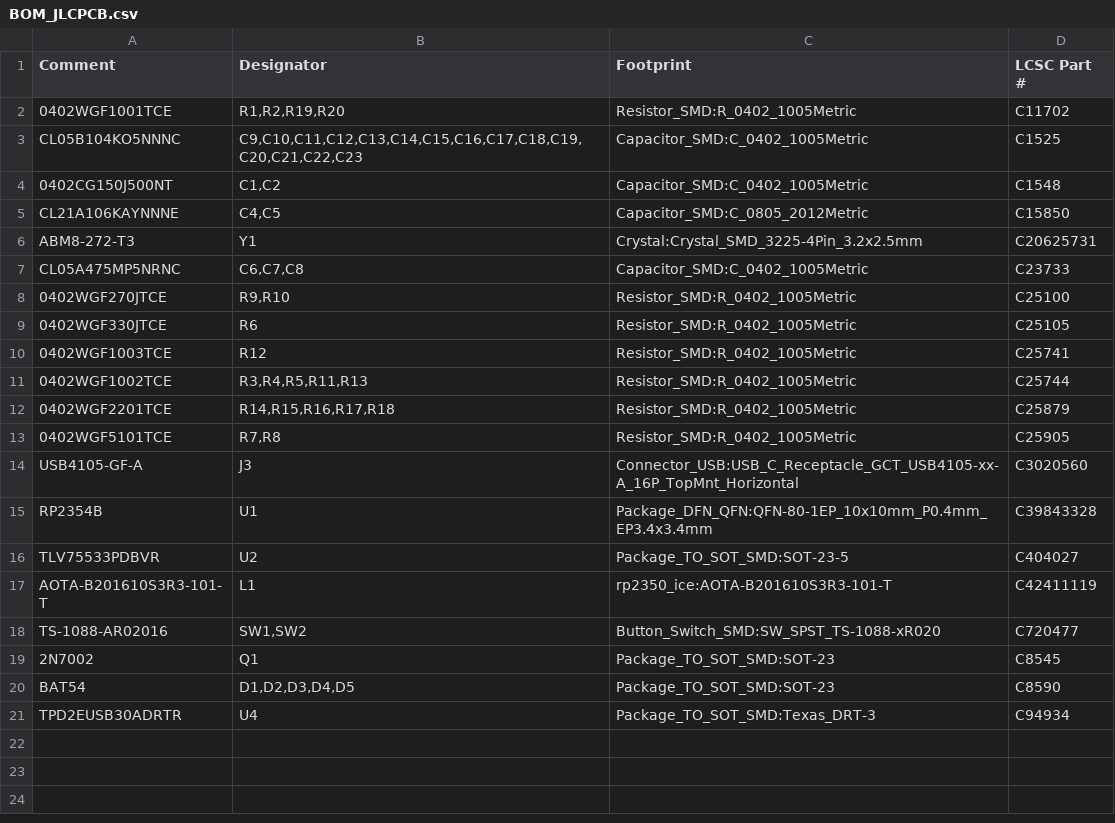
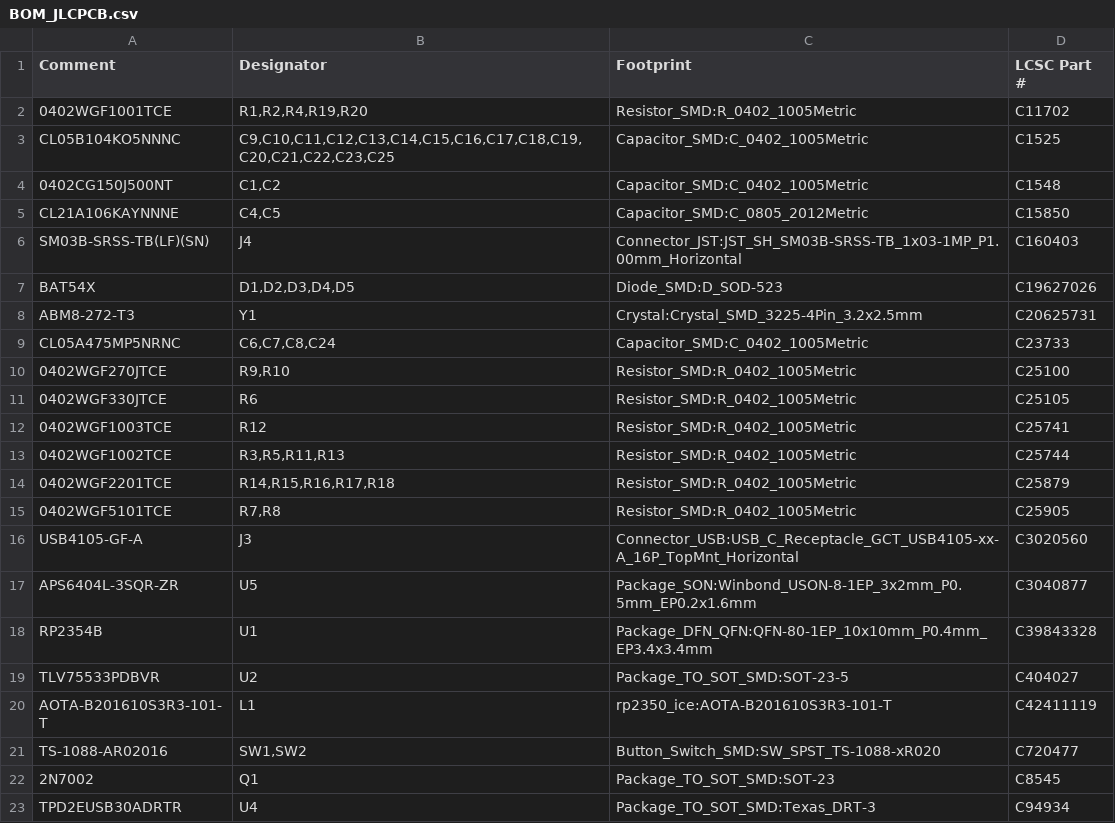
Before and after one commit to MattisLind/68008ice, a CSV file: kicad/BOM_JLCPCB.csv, drawn as a sheet.

```diff
--- a/kicad/BOM_JLCPCB.csv
+++ b/kicad/BOM_JLCPCB.csv
@@ -1,8 +1,10 @@
 Comment,Designator,Footprint,LCSC Part #
-0402WGF1001TCE,"R1,R2,R19,R20",Resistor_SMD:R_0402_1005Metric,C11702
-CL05B104KO5NNNC,"C9,C10,C11,C12,C13,C14,C15,C16,C17,C18,C19,C20,C21,C22,C23",Capacitor_SMD:C_0402_1005Metric,C1525
+0402WGF1001TCE,"R1,R2,R4,R19,R20",Resistor_SMD:R_0402_1005Metric,C11702
+CL05B104KO5NNNC,"C9,C10,C11,C12,C13,C14,C15,C16,C17,C18,C19,C20,C21,C22,C23,C25",Capacitor_SMD:C_0402_1005Metric,C1525
 0402CG150J500NT,"C1,C2",Capacitor_SMD:C_0402_1005Metric,C1548
 CL21A106KAYNNNE,"C4,C5",Capacitor_SMD:C_0805_2012Metric,C15850
+SM03B-SRSS-TB(LF)(SN),J4,Connector_JST:JST_SH_SM03B-SRSS-TB_1x03-1MP_P1.00mm_Horizontal,C160403
+BAT54X,"D1,D2,D3,D4,D5",Diode_SMD:D_SOD-523,C19627026
 ABM8-272-T3,Y1,Crystal:Crystal_SMD_3225-4Pin_3.2x2.5mm,C20625731
-CL05A475MP5NRNC,"C6,C7,C8",Capacitor_SMD:C_0402_1005Metric,C23733
+CL05A475MP5NRNC,"C6,C7,C8,C24",Capacitor_SMD:C_0402_1005Metric,C23733
 0402WGF270JTCE,"R9,R10",Resistor_SMD:R_0402_1005Metric,C25100
@@ -10,3 +12,3 @@ CL05A475MP5NRNC,"C6,C7,C8",Capacitor_SMD:C_0402_1005Metric,C23733
 0402WGF1003TCE,R12,Resistor_SMD:R_0402_1005Metric,C25741
-0402WGF1002TCE,"R3,R4,R5,R11,R13",Resistor_SMD:R_0402_1005Metric,C25744
+0402WGF1002TCE,"R3,R5,R11,R13",Resistor_SMD:R_0402_1005Metric,C25744
 0402WGF2201TCE,"R14,R15,R16,R17,R18",Resistor_SMD:R_0402_1005Metric,C25879
@@ -14,2 +16,3 @@ CL05A475MP5NRNC,"C6,C7,C8",Capacitor_SMD:C_0402_1005Metric,C23733
 USB4105-GF-A,J3,Connector_USB:USB_C_Receptacle_GCT_USB4105-xx-A_16P_TopMnt_Horizontal,C3020560
+APS6404L-3SQR-ZR,U5,Package_SON:Winbond_USON-8-1EP_3x2mm_P0.5mm_EP0.2x1.6mm,C3040877
 RP2354B,U1,Package_DFN_QFN:QFN-80-1EP_10x10mm_P0.4mm_EP3.4x3.4mm,C39843328
@@ -19,3 +22,2 @@ TS-1088-AR02016,"SW1,SW2",Button_Switch_SMD:SW_SPST_TS-1088-xR020,C720477
 2N7002,Q1,Package_TO_SOT_SMD:SOT-23,C8545
-BAT54,"D1,D2,D3,D4,D5",Package_TO_SOT_SMD:SOT-23,C8590
 TPD2EUSB30ADRTR,U4,Package_TO_SOT_SMD:Texas_DRT-3,C94934
```
Also changed, not shown: kicad/BOM.csv, kicad/rp2354b_gpio.csv, 19 other files.
